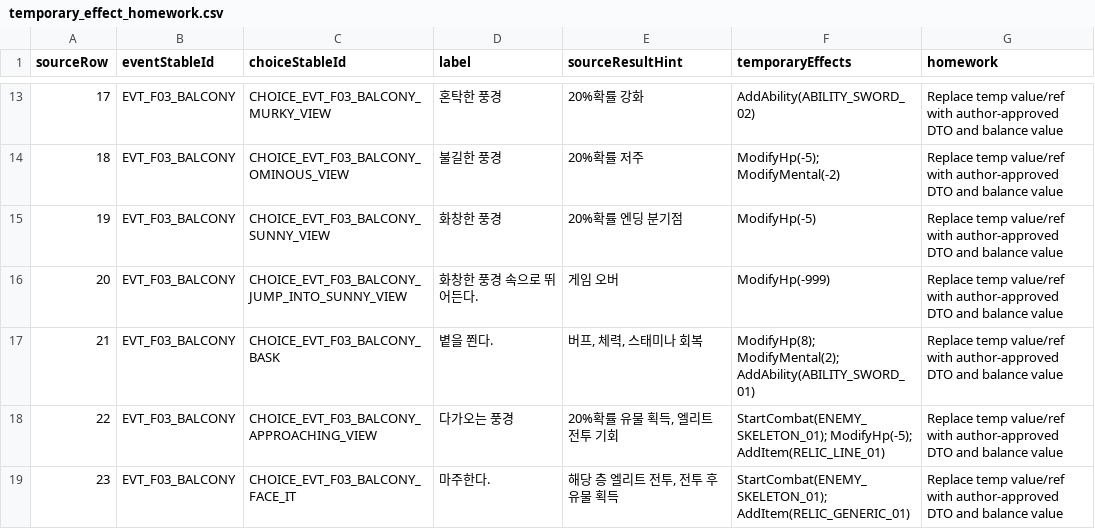
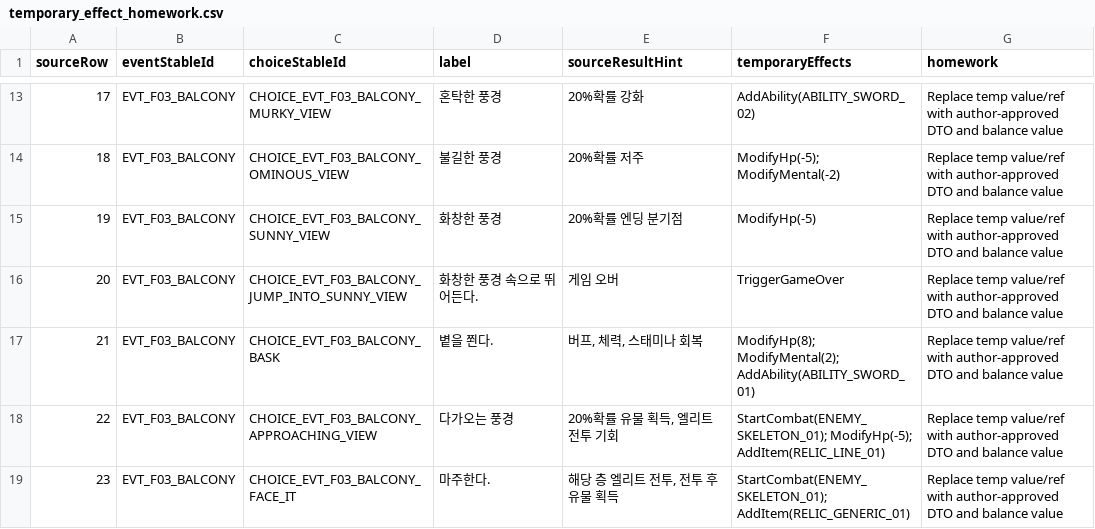
Before and after one commit to ljhljh0703-cmd/hwigija-tower, a CSV file: Docs/ExternalSpecs/EncounterPipeline/v0.4/temporary_effect_homework.csv, drawn as a sheet; only a part is shown, gaps mark what is left out.

Commit message:
Fix event runtime blocker effects

```diff
--- a/Docs/ExternalSpecs/EncounterPipeline/v0.4/temporary_effect_homework.csv
+++ b/Docs/ExternalSpecs/EncounterPipeline/v0.4/temporary_effect_homework.csv
@@ -15,3 +15,3 @@ sourceRow,eventStableId,choiceStableId,label,sourceResultHint,temporaryEffects,h
 19,EVT_F03_BALCONY,CHOICE_EVT_F03_BALCONY_SUNNY_VIEW,화창한 풍경,20%확률 엔딩 분기점,ModifyHp(-5),Replace temp value/ref with author-approved DTO and balance value
-20,EVT_F03_BALCONY,CHOICE_EVT_F03_BALCONY_JUMP_INTO_SUNNY_VIEW, 화창한 풍경 속으로 뛰어든다.,게임 오버,ModifyHp(-999),Replace temp value/ref with author-approved DTO and balance value
+20,EVT_F03_BALCONY,CHOICE_EVT_F03_BALCONY_JUMP_INTO_SUNNY_VIEW, 화창한 풍경 속으로 뛰어든다.,게임 오버,TriggerGameOver,Replace temp value/ref with author-approved DTO and balance value
 21,EVT_F03_BALCONY,CHOICE_EVT_F03_BALCONY_BASK,볕을 쬔다.,"버프, 체력, 스태미나 회복",ModifyHp(8); ModifyMental(2); AddAbility(ABILITY_SWORD_01),Replace temp value/ref with author-approved DTO and balance value
```
Also changed, not shown: 10 other files.
